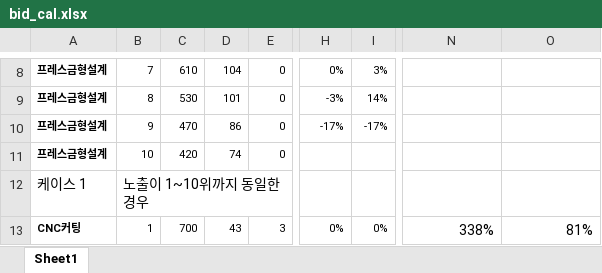
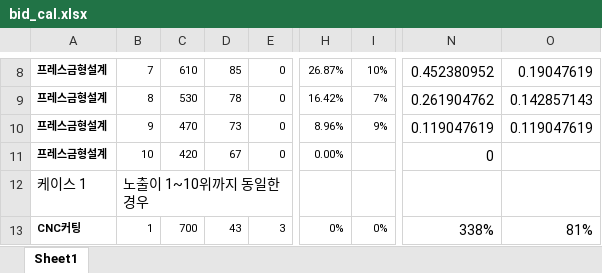
Before and after one commit to skadudd/adDev, an Excel workbook: 계산식/bid_cal.xlsx, sheet Sheet1, drawn as a sheet; only a part is shown, gaps mark what is left out; values as stored, in another font and other column widths than the file's, no borders; conditional formats not drawn; the diff covers the shown part only; the diff names each change by its address in the sheet, - before the commit and + after, or states it on an @@ line.

```diff
--- a/계산식/bid_cal.xlsx (sheet Sheet1)
+++ b/계산식/bid_cal.xlsx (sheet Sheet1)
-D8: 104
+D8: 85
-H8: 0%
+H8: 26.87%
-I8: 3%
+I8: 10%
-N8: (empty)
+N8: 0.452380952
-O8: (empty)
+O8: 0.19047619
-D9: 101
+D9: 78
-H9: -3%
+H9: 16.42%
-I9: 14%
+I9: 7%
-N9: (empty)
+N9: 0.261904762
-O9: (empty)
+O9: 0.142857143
-D10: 86
+D10: 73
-H10: -17%
+H10: 8.96%
-I10: -17%
+I10: 9%
-N10: (empty)
+N10: 0.119047619
-O10: (empty)
+O10: 0.119047619
-D11: 74
+D11: 67
-H11: (empty)
+H11: 0.00%
-N11: (empty)
+N11: 0
```
Also changed, not shown: 5 added rows, 5 removed rows, 58 edited cells and cell formats elsewhere in this sheet, 1 other file.
